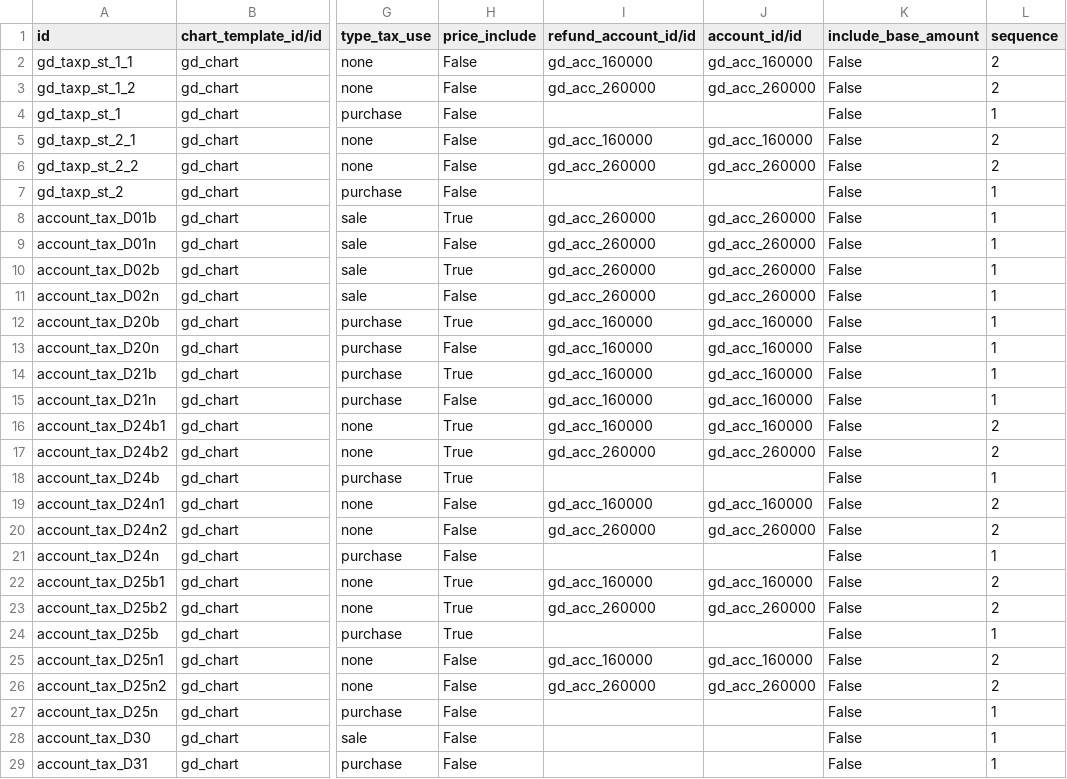
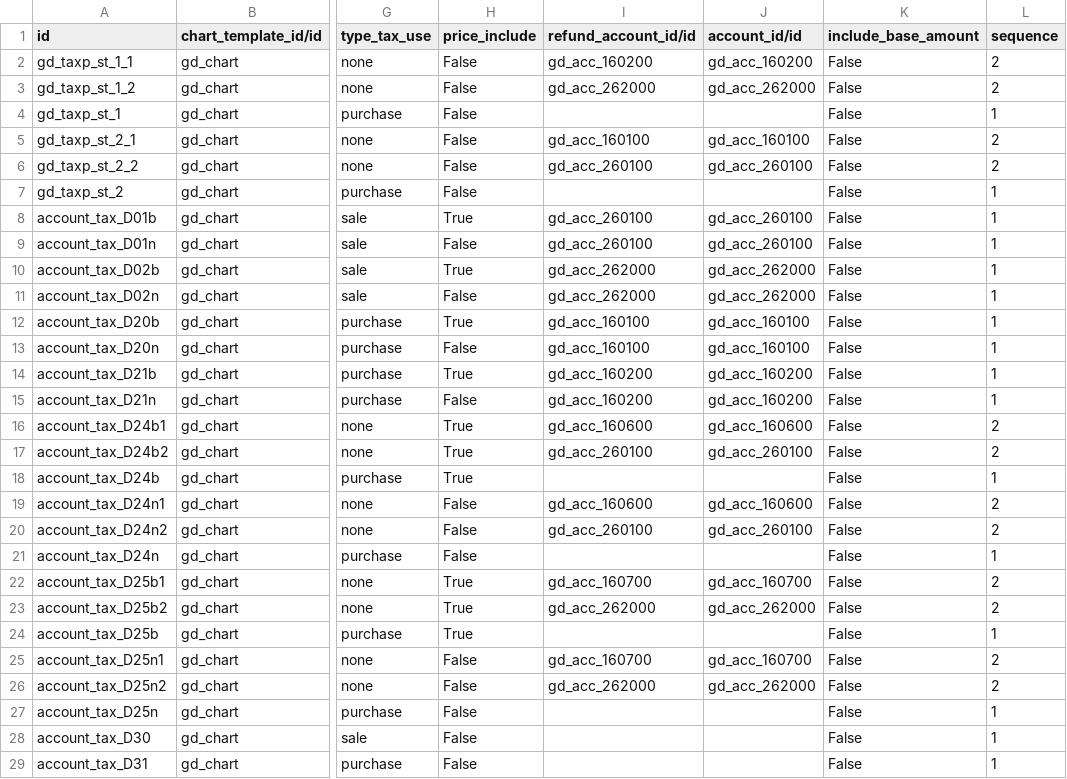
Before and after one commit to luximgroup/accounting, a CSV file: l10n_si/data/account.tax.template.csv, drawn as a sheet; only a part is shown, gaps mark what is left out; the diff names each change by its address in the sheet, - before the commit and + after, or states it on an @@ line.

Commit message:
[FIX] importation taxes are under separate account

```diff
--- a/l10n_si/data/account.tax.template.csv
+++ b/l10n_si/data/account.tax.template.csv
-I2 (refund_account_id/id): gd_acc_160000
+I2 (refund_account_id/id): gd_acc_160200
-J2 (account_id/id): gd_acc_160000
+J2 (account_id/id): gd_acc_160200
-I3 (refund_account_id/id): gd_acc_260000
+I3 (refund_account_id/id): gd_acc_262000
-J3 (account_id/id): gd_acc_260000
+J3 (account_id/id): gd_acc_262000
-I5 (refund_account_id/id): gd_acc_160000
+I5 (refund_account_id/id): gd_acc_160100
-J5 (account_id/id): gd_acc_160000
+J5 (account_id/id): gd_acc_160100
-I6 (refund_account_id/id): gd_acc_260000
+I6 (refund_account_id/id): gd_acc_260100
-J6 (account_id/id): gd_acc_260000
+J6 (account_id/id): gd_acc_260100
-I8:I9 (refund_account_id/id): gd_acc_260000
+I8:I9 (refund_account_id/id): gd_acc_260100
-J8:J9 (account_id/id): gd_acc_260000
+J8:J9 (account_id/id): gd_acc_260100
-I10:I11 (refund_account_id/id): gd_acc_260000
+I10:I11 (refund_account_id/id): gd_acc_262000
-J10:J11 (account_id/id): gd_acc_260000
+J10:J11 (account_id/id): gd_acc_262000
-I12:I13 (refund_account_id/id): gd_acc_160000
+I12:I13 (refund_account_id/id): gd_acc_160100
-J12:J13 (account_id/id): gd_acc_160000
+J12:J13 (account_id/id): gd_acc_160100
-I14:I15 (refund_account_id/id): gd_acc_160000
+I14:I15 (refund_account_id/id): gd_acc_160200
-J14:J15 (account_id/id): gd_acc_160000
+J14:J15 (account_id/id): gd_acc_160200
-I16 (refund_account_id/id): gd_acc_160000
+I16 (refund_account_id/id): gd_acc_160600
-J16 (account_id/id): gd_acc_160000
+J16 (account_id/id): gd_acc_160600
-I17 (refund_account_id/id): gd_acc_260000
+I17 (refund_account_id/id): gd_acc_260100
-J17 (account_id/id): gd_acc_260000
+J17 (account_id/id): gd_acc_260100
-I19 (refund_account_id/id): gd_acc_160000
+I19 (refund_account_id/id): gd_acc_160600
-J19 (account_id/id): gd_acc_160000
+J19 (account_id/id): gd_acc_160600
-I20 (refund_account_id/id): gd_acc_260000
+I20 (refund_account_id/id): gd_acc_260100
-J20 (account_id/id): gd_acc_260000
+J20 (account_id/id): gd_acc_260100
-I22 (refund_account_id/id): gd_acc_160000
+I22 (refund_account_id/id): gd_acc_160700
-J22 (account_id/id): gd_acc_160000
+J22 (account_id/id): gd_acc_160700
-I23 (refund_account_id/id): gd_acc_260000
+I23 (refund_account_id/id): gd_acc_262000
-J23 (account_id/id): gd_acc_260000
+J23 (account_id/id): gd_acc_262000
-I25 (refund_account_id/id): gd_acc_160000
+I25 (refund_account_id/id): gd_acc_160700
-J25 (account_id/id): gd_acc_160000
+J25 (account_id/id): gd_acc_160700
-I26 (refund_account_id/id): gd_acc_260000
+I26 (refund_account_id/id): gd_acc_262000
-J26 (account_id/id): gd_acc_260000
+J26 (account_id/id): gd_acc_262000
```
